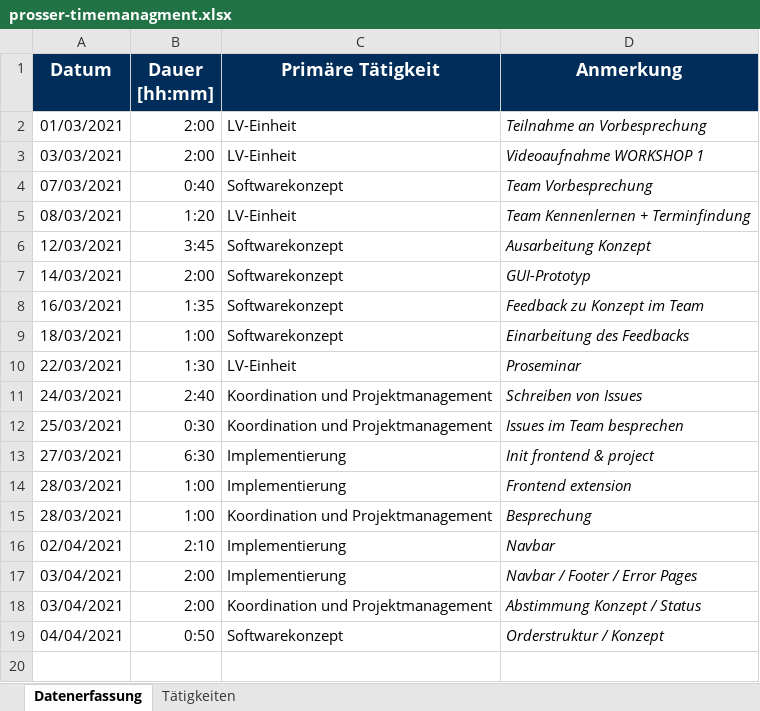
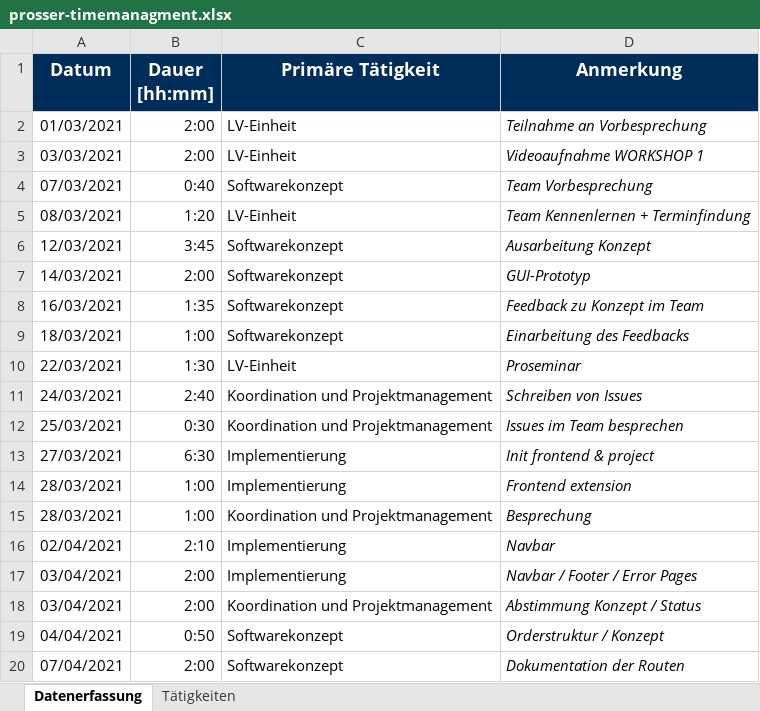
Before and after one commit to BeyerMart/softwareEngineeringClass-timeGuessGame, an Excel workbook: documentation/timemanagment/prosser-timemanagment.xlsx, sheet Datenerfassung, drawn as a sheet; values as stored, in another font and other column widths than the file's, no borders; the diff names each change by its address in the sheet, - before the commit and + after, or states it on an @@ line.

Commit message:
Update prosser-timemanagement

```diff
--- a/documentation/timemanagment/prosser-timemanagment.xlsx (sheet Datenerfassung)
+++ b/documentation/timemanagment/prosser-timemanagment.xlsx (sheet Datenerfassung)
+row 20: 07/04/2021 | 2:00 | Softwarekonzept | Dokumentation der Routen
```
